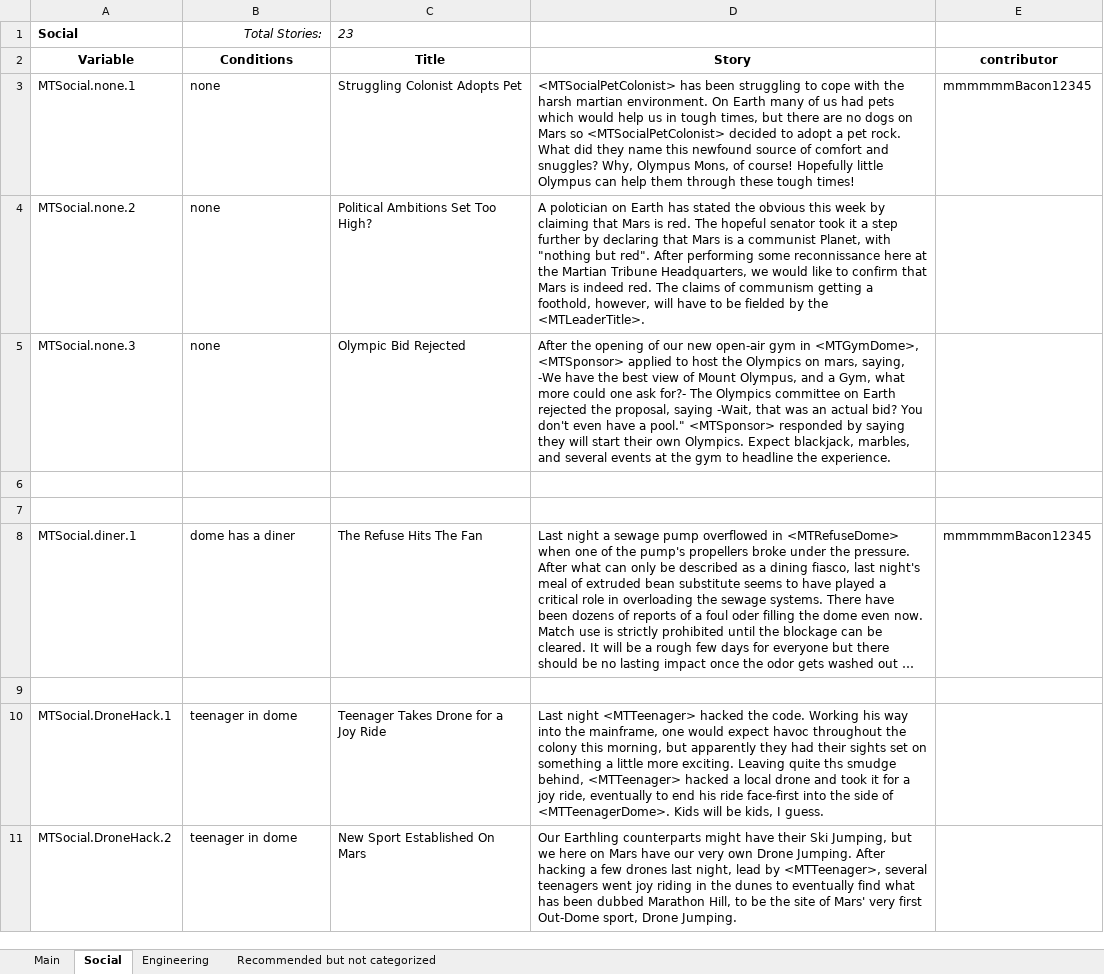
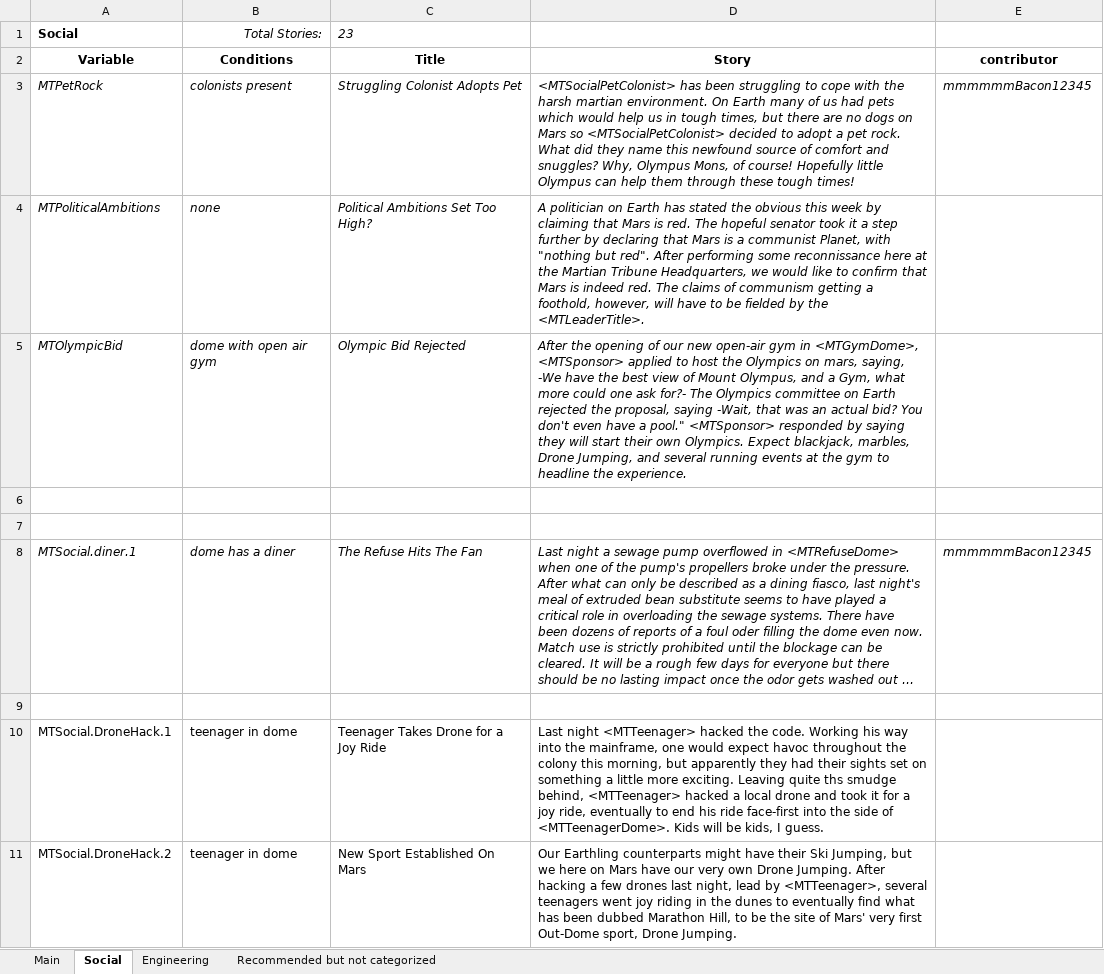
Before and after one commit to CheTranqui/Surviving-Mars-Martian-Tribune, an Excel workbook: MT - Stories.xlsx, sheet Social, drawn as a sheet; only a part is shown; long unchanged cells end in …; values as stored, in another font and other column widths than the file's, no borders; removed rows and columns are numbered as before the commit, all else as after; the diff covers the shown part only; the diff names each change by its address in the sheet, - before the commit and + after, or states it on an @@ line.

Commit message:
first social stories

```diff
--- a/MT - Stories.xlsx (sheet Social)
+++ b/MT - Stories.xlsx (sheet Social)
-A3: MTSocial.none.1
+A3: MTPetRock
-A3:E3 italic: off
+A3:E3 italic: on
-B3: none
+B3: colonists present
-A4: MTSocial.none.2
+A4: MTPoliticalAmbitions
-A4:D4 italic: off
+A4:D4 italic: on
-D4: A polotician on Earth…
+D4: A politician on Earth…
-row 5: MTSocial.none.3 | none | Olympic Bid Rejected | After the opening of our new open-air gym in <MTGymDome>, <MTSponsor> applied to host the Olympics on mars, saying, -We have the best view of Mount Olympus, and a Gym, what more could one ask for?- The Olympics committee on Earth rejected the proposal, saying -Wait, that was an actual bid? You don't even have a pool." <MTSponsor> responded by saying they will start their own Olympics. Expect blackjack, marbles, and several events at the gym to headline the experience.
+row 5: MTOlympicBid | dome with open air gym | Olympic Bid Rejected | After the opening of our new open-air gym in <MTGymDome>, <MTSponsor> applied to host the Olympics on mars, saying, -We have the best view of Mount Olympus, and a Gym, what more could one ask for?- The Olympics committee on Earth rejected the proposal, saying -Wait, that was an actual bid? You don't even have a pool." <MTSponsor> responded by saying they will start their own Olympics. Expect blackjack, marbles, Drone Jumping, and several running events at the gym to headline the experience.
-A8:E8 italic: off
+A8:E8 italic: on
```
Also changed, not shown: 7 edited cells elsewhere in this sheet, sheet Main, 2 other files.
